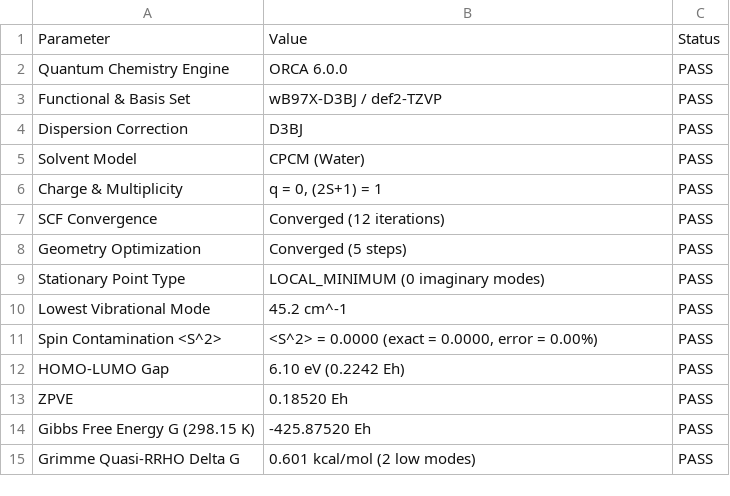
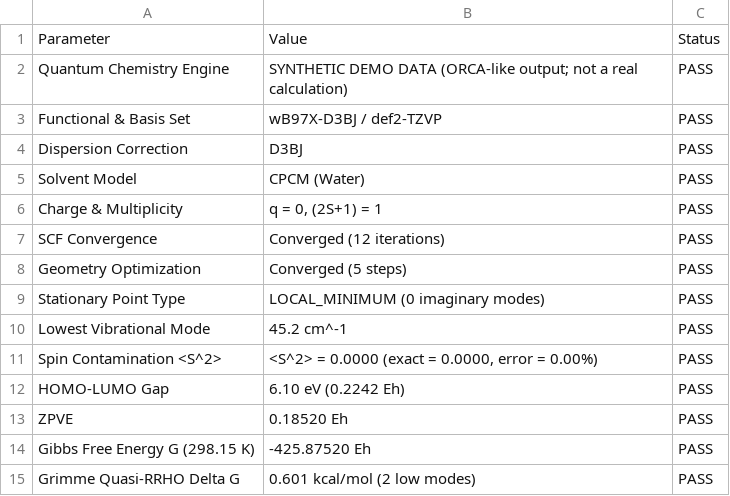
Before and after one commit to sircalch/qmcert, a CSV file: demo_output/qmcert_summary_table.csv, drawn as a sheet.

```diff
--- a/demo_output/qmcert_summary_table.csv
+++ b/demo_output/qmcert_summary_table.csv
@@ -1,3 +1,3 @@
 Parameter,Value,Status
-Quantum Chemistry Engine,ORCA 6.0.0,PASS
+Quantum Chemistry Engine,SYNTHETIC DEMO DATA (ORCA-like output; not a real calculation),PASS
 Functional & Basis Set,wB97X-D3BJ / def2-TZVP,PASS
```
Also changed, not shown: 9 other files.
